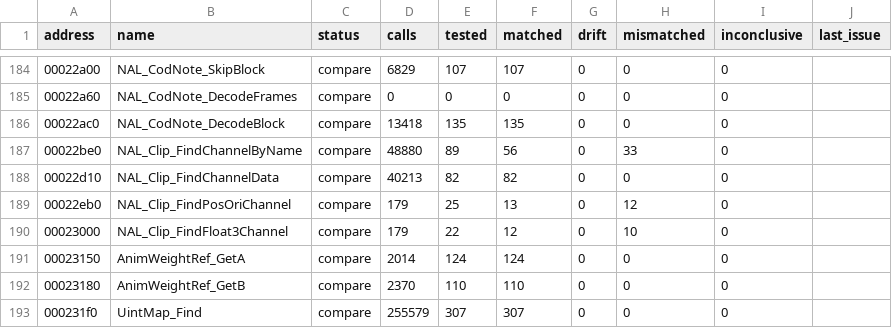
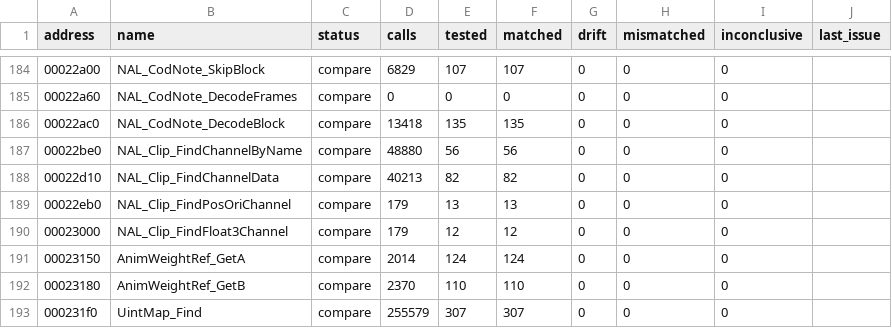
Before and after one commit to SmokeDoggy044/CoD2-BRO-Decomp, a CSV file: tools/data/functions.csv, drawn as a sheet; only a part is shown, gaps mark what is left out.

```diff
--- a/tools/data/functions.csv
+++ b/tools/data/functions.csv
@@ -186,6 +186,6 @@ address,name,status,calls,tested,matched,drift,mismatched,inconclusive,last_issu
 00022ac0,NAL_CodNote_DecodeBlock,compare,13418,135,135,0,0,0,""
-00022be0,NAL_Clip_FindChannelByName,compare,48880,89,56,0,33,0,""
+00022be0,NAL_Clip_FindChannelByName,compare,48880,56,56,0,0,0,""
 00022d10,NAL_Clip_FindChannelData,compare,40213,82,82,0,0,0,""
-00022eb0,NAL_Clip_FindPosOriChannel,compare,179,25,13,0,12,0,""
-00023000,NAL_Clip_FindFloat3Channel,compare,179,22,12,0,10,0,""
+00022eb0,NAL_Clip_FindPosOriChannel,compare,179,13,13,0,0,0,""
+00023000,NAL_Clip_FindFloat3Channel,compare,179,12,12,0,0,0,""
 00023150,AnimWeightRef_GetA,compare,2014,124,124,0,0,0,""
```
Also changed, not shown: 1 other file.
